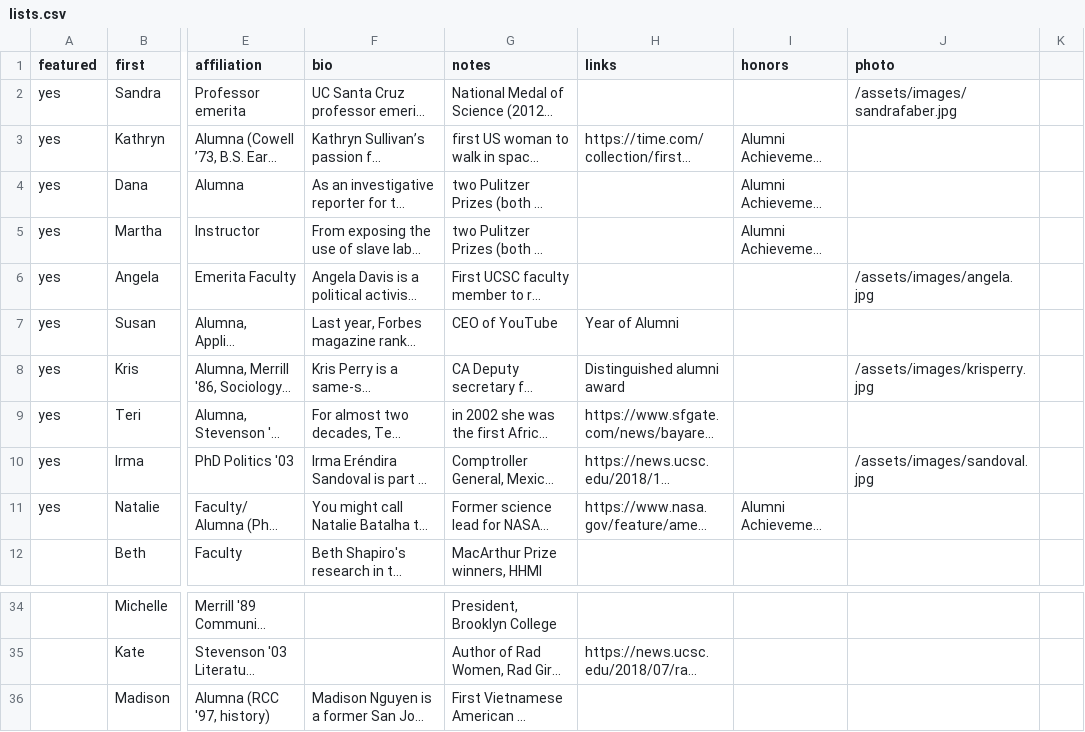
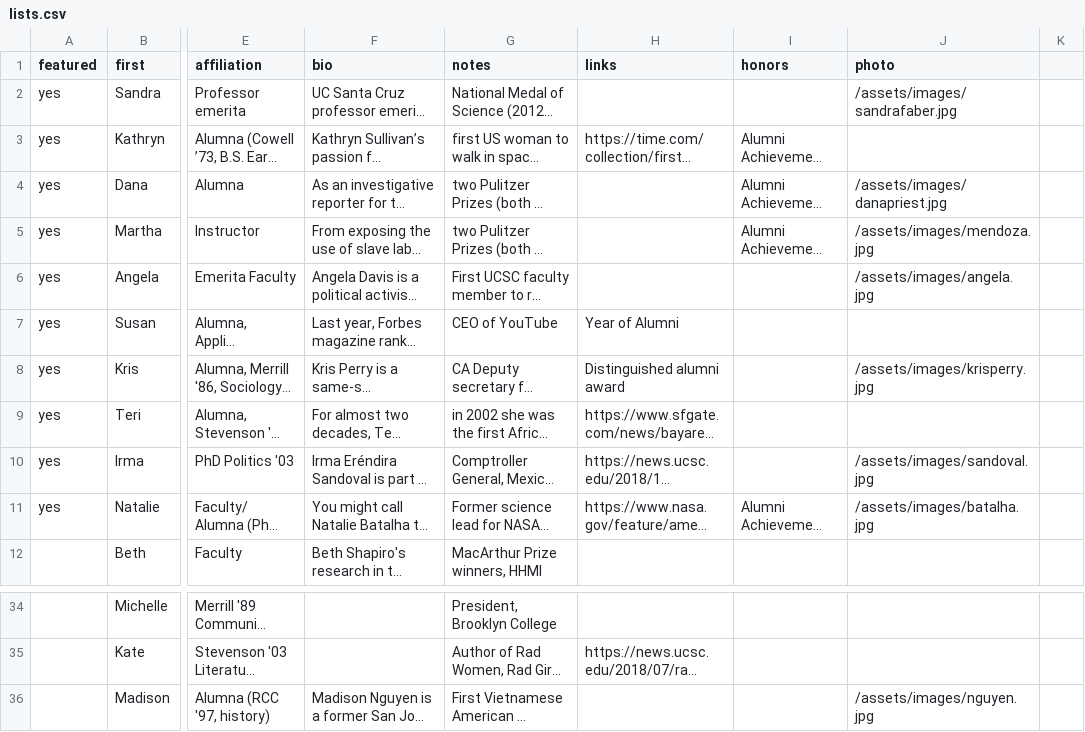
Before and after one commit to luckyluke007/site-ucsc-notable-women, a CSV file: source/_data/lists.csv, drawn as a sheet; only a part is shown, gaps mark what is left out; long unchanged cells end in …; the diff names each change by its address in the sheet, - before the commit and + after, or states it on an @@ line.

Commit message:
Added: images

```diff
--- a/source/_data/lists.csv
+++ b/source/_data/lists.csv
-J4 (photo): (empty)
+J4 (photo): /assets/images/danapriest.jpg
-J5 (photo): (empty)
+J5 (photo): /assets/images/mendoza.jpg
-J11 (photo): (empty)
+J11 (photo): /assets/images/batalha.jpg
-J36 (photo): (empty)
+J36 (photo): /assets/images/nguyen.jpg
```
Also changed, not shown: 4 other files.
